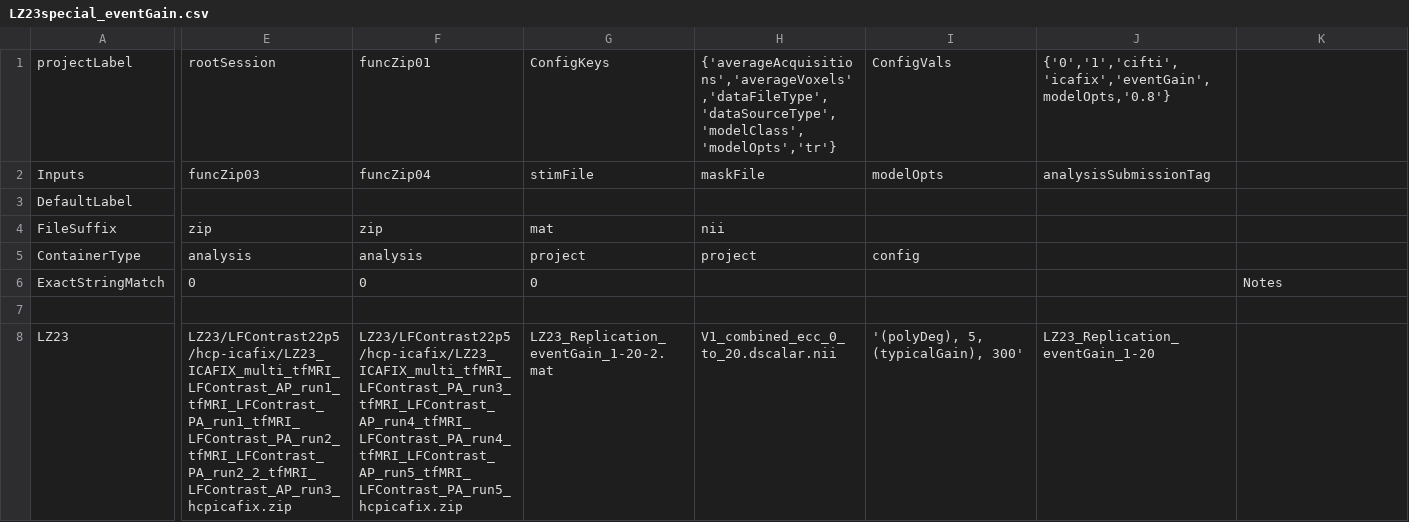
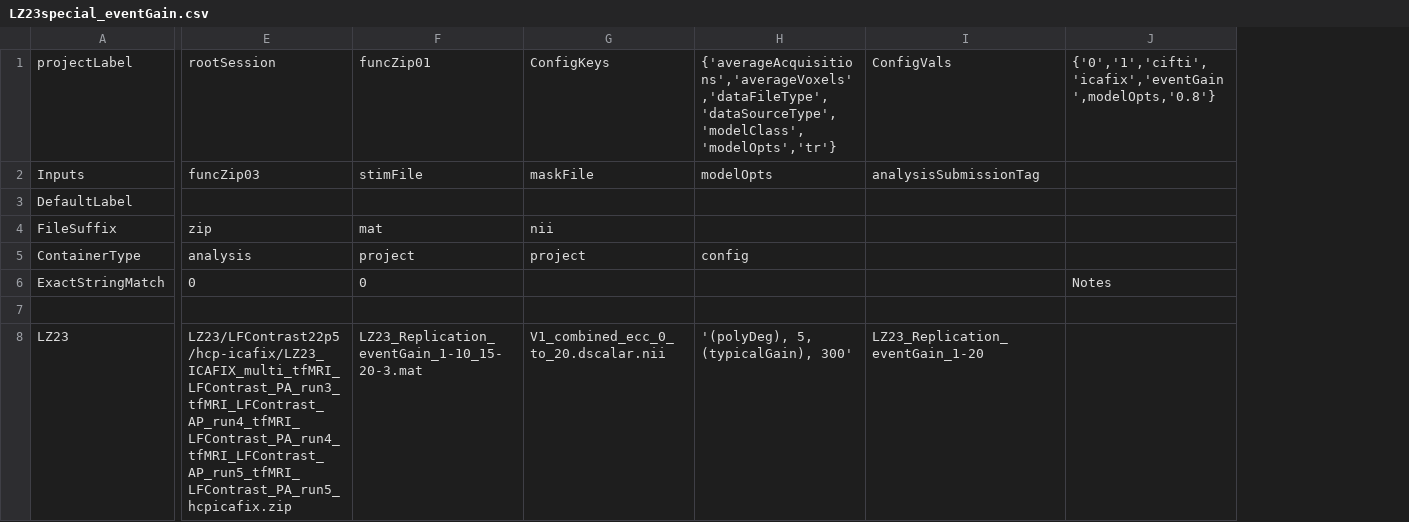
Before and after one commit to gkaguirrelab/LFContrastAnalysis, a CSV file: submitGears/LZ23special_eventGain.csv, drawn as a sheet; only a part is shown, gaps mark what is left out; removed rows and columns are numbered as before the commit, all else as after; the diff names each change by its address in the sheet, - before the commit and + after, or states it on an @@ line.

Commit message:
Making maps, cross validation, and main analysis
bug fixed for save time courses at different ecc and areas.

```diff
--- a/submitGears/LZ23special_eventGain.csv
+++ b/submitGears/LZ23special_eventGain.csv
-column F, rows 1-8: funcZip01 | funcZip04 |  | zip | analysis | 0 |  | LZ23/LFContrast22p5/hcp-icafix/LZ23_ICAFIX_multi_tfMRI_LFContrast_PA_run3_tfMRI_LFContrast_AP_run4_tfMRI_LFContrast_PA_run4_tfMRI_LFContrast_AP_run5_tfMRI_LFContrast_PA_run5_hcpicafix.zip
-F1: ConfigKeys
+F1: funcZip01
-G1: {'averageAcquisitions','averageVoxels','dataFileType','dataSourceType','modelClass','modelOpts','tr'}
+G1: ConfigKeys
-H1: ConfigVals
+H1: {'averageAcquisitions','averageVoxels','dataFileType','dataSourceType','modelClass','modelOpts','tr'}
-I1: {'0','1','cifti','icafix','eventGain',modelOpts,'0.8'}
+I1: ConfigVals
-J1: (empty)
+J1: {'0','1','cifti','icafix','eventGain',modelOpts,'0.8'}
-E8: LZ23/LFContrast22p5/hcp-icafix/LZ23_ICAFIX_multi_tfMRI_LFContrast_AP_run1_tfMRI_LFContrast_PA_run1_tfMRI_LFContrast_PA_run2_tfMRI_LFContrast_PA_run2_2_tfMRI_LFContrast_AP_run3_hcpicafix.zip
+E8: LZ23/LFContrast22p5/hcp-icafix/LZ23_ICAFIX_multi_tfMRI_LFContrast_PA_run3_tfMRI_LFContrast_AP_run4_tfMRI_LFContrast_PA_run4_tfMRI_LFContrast_AP_run5_tfMRI_LFContrast_PA_run5_hcpicafix.zip
-F8: LZ23_Replication_eventGain_1-20-2.mat
+F8: LZ23_Replication_eventGain_1-10_15-20-3.mat
```
Also changed, not shown: 12 other files.
